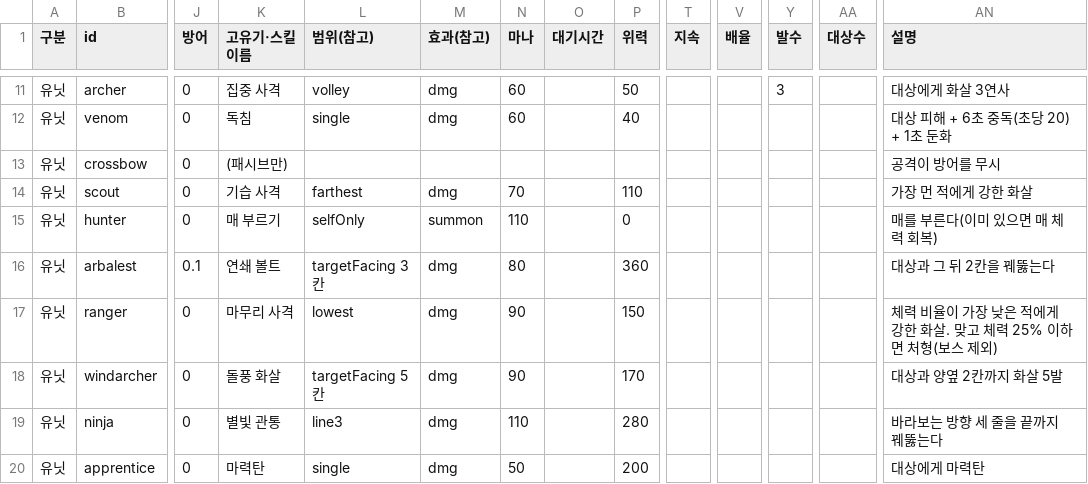
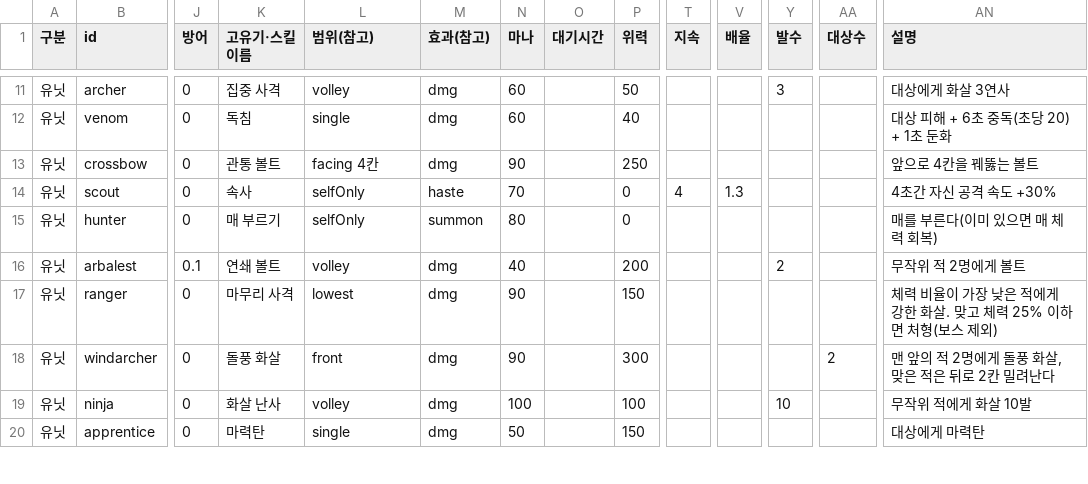
Before and after one commit to Molecova/jules_game, a CSV file: docs/balance-sheet.csv, drawn as a sheet; only a part is shown, gaps mark what is left out; the diff covers the shown part only; the diff names each change by its address in the sheet, - before the commit and + after, or states it on an @@ line.

```diff
--- a/docs/balance-sheet.csv
+++ b/docs/balance-sheet.csv
-K13 (고유기·스킬 이름): (패시브만)
+K13 (고유기·스킬 이름): 관통 볼트
-L13 (범위(참고)): (empty)
+L13 (범위(참고)): facing 4칸
-M13 (효과(참고)): (empty)
+M13 (효과(참고)): dmg
-N13 (마나): (empty)
+N13 (마나): 90
-P13 (위력): (empty)
+P13 (위력): 250
-AN13 (설명): 공격이 방어를 무시
+AN13 (설명): 앞으로 4칸을 꿰뚫는 볼트
-K14 (고유기·스킬 이름): 기습 사격
+K14 (고유기·스킬 이름): 속사
-L14 (범위(참고)): farthest
+L14 (범위(참고)): selfOnly
-M14 (효과(참고)): dmg
+M14 (효과(참고)): haste
-P14 (위력): 110
+P14 (위력): 0
-T14 (지속): (empty)
+T14 (지속): 4
-V14 (배율): (empty)
+V14 (배율): 1.3
-AN14 (설명): 가장 먼 적에게 강한 화살
+AN14 (설명): 4초간 자신 공격 속도 +30%
-N15 (마나): 110
+N15 (마나): 80
-L16 (범위(참고)): targetFacing 3칸
+L16 (범위(참고)): volley
-N16 (마나): 80
+N16 (마나): 40
-P16 (위력): 360
+P16 (위력): 200
-Y16 (발수): (empty)
+Y16 (발수): 2
-AN16 (설명): 대상과 그 뒤 2칸을 꿰뚫는다
+AN16 (설명): 무작위 적 2명에게 볼트
-L18 (범위(참고)): targetFacing 5칸
+L18 (범위(참고)): front
-P18 (위력): 170
+P18 (위력): 300
-AA18 (대상수): (empty)
+AA18 (대상수): 2
-AN18 (설명): 대상과 양옆 2칸까지 화살 5발
+AN18 (설명): 맨 앞의 적 2명에게 돌풍 화살, 맞은 적은 뒤로 2칸 밀려난다
-K19 (고유기·스킬 이름): 별빛 관통
+K19 (고유기·스킬 이름): 화살 난사
-L19 (범위(참고)): line3
+L19 (범위(참고)): volley
-N19 (마나): 110
+N19 (마나): 100
-P19 (위력): 280
+P19 (위력): 100
-Y19 (발수): (empty)
+Y19 (발수): 10
-AN19 (설명): 바라보는 방향 세 줄을 끝까지 꿰뚫는다
+AN19 (설명): 무작위 적에게 화살 10발
-P20 (위력): 200
+P20 (위력): 150
```
Also changed, not shown: 37 edited cells elsewhere in this file, 5 other files.
